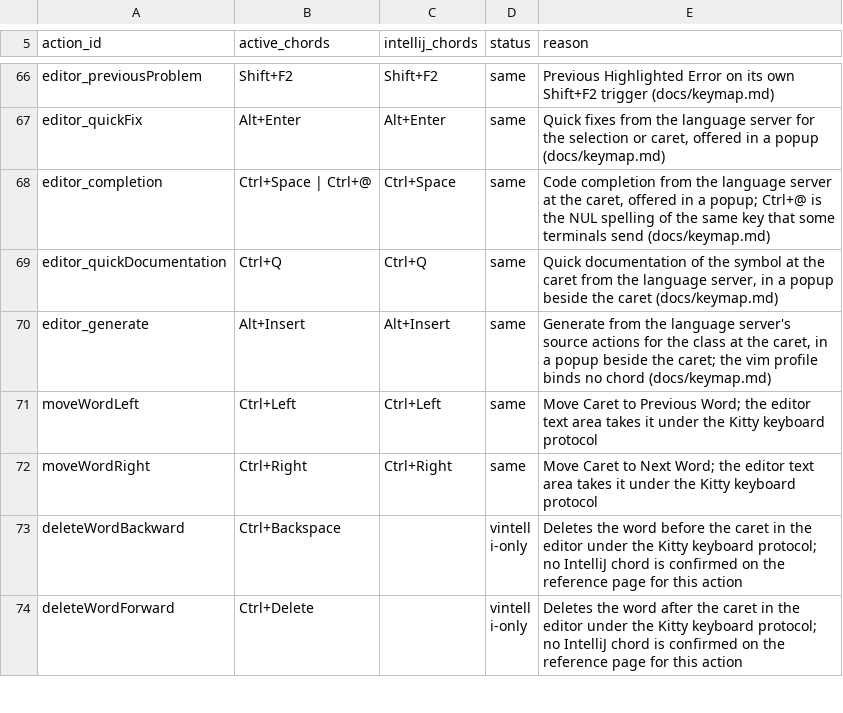
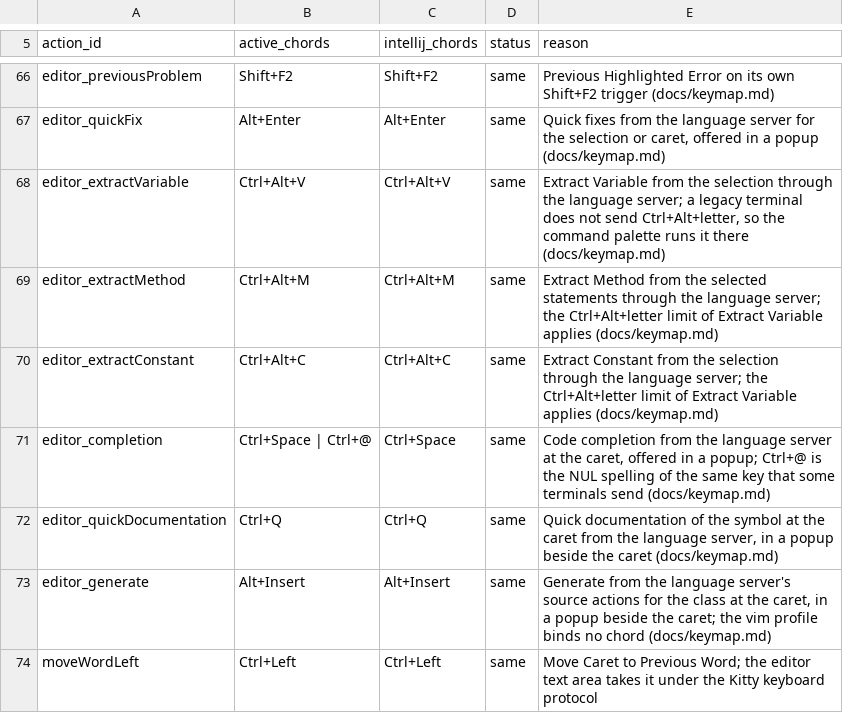
Before and after one commit to omatheusmesmo/vintelli, a CSV file: vintelli-tui/src/main/resources/dev/omatheusmesmo/vintelli/tui/keymap/intellij-keymap.csv, drawn as a sheet; only a part is shown, gaps mark what is left out; the shorter side is filled out with more unchanged rows.

Commit message:
feat(tui): add extract variable, method and constant to the editor
The editor offered quick fixes but no refactoring, and the extract
refactorings are among the most used IntelliJ actions. The language
server already answers `textDocument/codeAction` for the selection, so
the three actions ask it for the `refactor.extract.variable`,
`refactor.extract.function` and `refactor.extract.constant` kinds only
(`context.only`) and apply the one action of the requested kind as a
single undo step.

jdt.ls carries the variable extraction edit in the argument of the
client side command `java.apply.workspaceEdit`. The LSP mapping turns
that command into the action's edit, because the client applies it
itself and the server does not advertise it, so the quick fix command
path would refuse it.

`CodeActionCapability` gains a default `codeActions` overload that takes
the kinds; the LSP provider sends them to the server. The chords are
`Ctrl+Alt+V`, `Ctrl+Alt+M` and `Ctrl+Alt+C` in the intellij profile and
reach the shell under the Kitty keyboard protocol; the command palette
runs the actions everywhere.

Closes #529

Signed-off-by: Matheus Oliveira <matheus.6148@gmail.com>

```diff
--- a/vintelli-tui/src/main/resources/dev/omatheusmesmo/vintelli/tui/keymap/intellij-keymap.csv
+++ b/vintelli-tui/src/main/resources/dev/omatheusmesmo/vintelli/tui/keymap/intellij-keymap.csv
@@ -67,2 +67,5 @@ editor_previousProblem,Shift+F2,Shift+F2,same,"Previous Highlighted Error on its
 editor_quickFix,Alt+Enter,Alt+Enter,same,"Quick fixes from the language server for the selection or caret, offered in a popup (docs/keymap.md)"
+editor_extractVariable,Ctrl+Alt+V,Ctrl+Alt+V,same,"Extract Variable from the selection through the language server; a legacy terminal does not send Ctrl+Alt+letter, so the command palette runs it there (docs/keymap.md)"
+editor_extractMethod,Ctrl+Alt+M,Ctrl+Alt+M,same,"Extract Method from the selected statements through the language server; the Ctrl+Alt+letter limit of Extract Variable applies (docs/keymap.md)"
+editor_extractConstant,Ctrl+Alt+C,Ctrl+Alt+C,same,"Extract Constant from the selection through the language server; the Ctrl+Alt+letter limit of Extract Variable applies (docs/keymap.md)"
 editor_completion,Ctrl+Space | Ctrl+@,Ctrl+Space,same,"Code completion from the language server at the caret, offered in a popup; Ctrl+@ is the NUL spelling of the same key that some terminals send (docs/keymap.md)"
```
Also changed, not shown: 14 other files.
